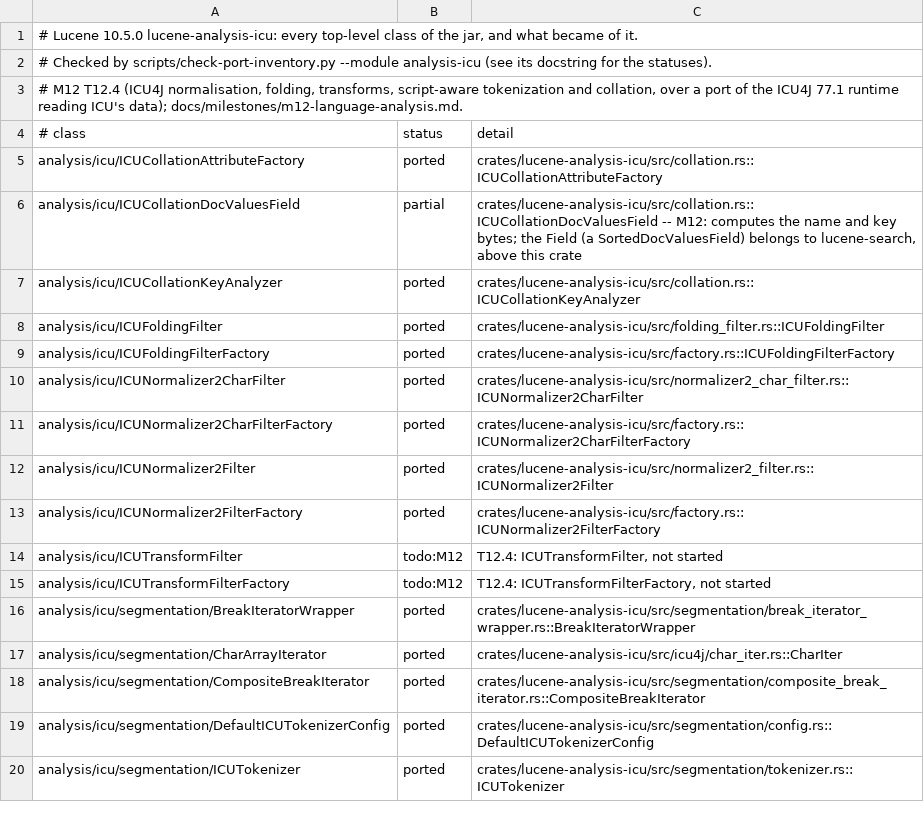
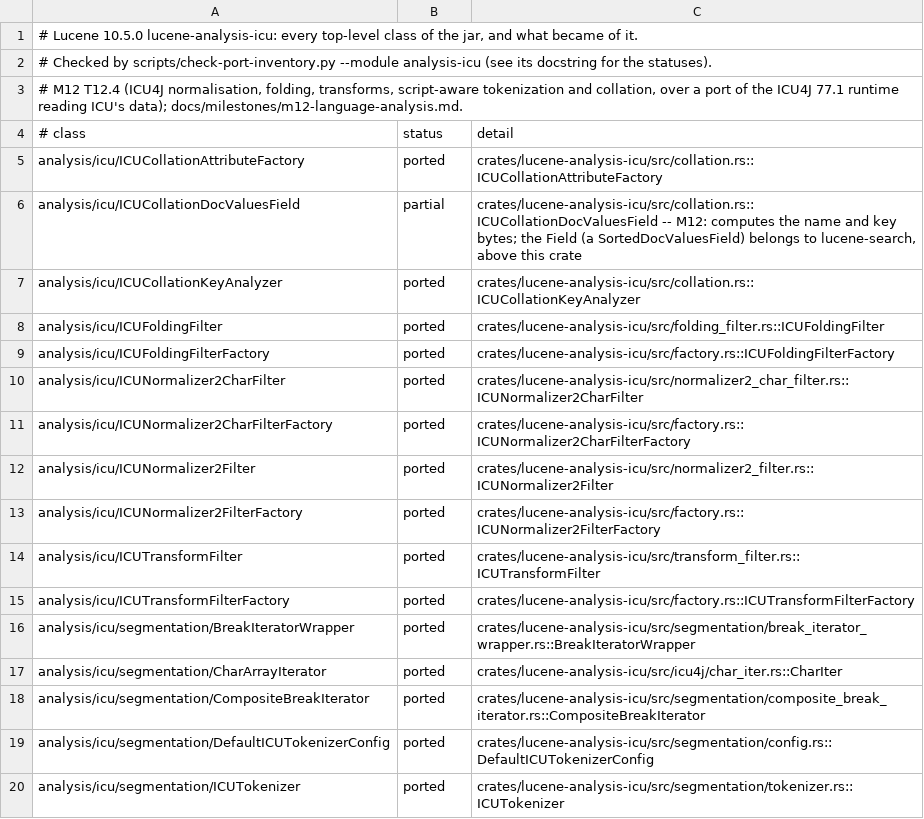
Before and after one commit to huyz0/lucene-rust, a TSV file: docs/inventory/lucene-analysis-icu.tsv, drawn as a sheet; only a part is shown.

```diff
--- a/docs/inventory/lucene-analysis-icu.tsv
+++ b/docs/inventory/lucene-analysis-icu.tsv
@@ -13,4 +13,4 @@ analysis/icu/ICUNormalizer2Filter	ported	crates/lucene-analysis-icu/src/normaliz
 analysis/icu/ICUNormalizer2FilterFactory	ported	crates/lucene-analysis-icu/src/factory.rs::ICUNormalizer2FilterFactory
-analysis/icu/ICUTransformFilter	todo:M12	T12.4: ICUTransformFilter, not started
-analysis/icu/ICUTransformFilterFactory	todo:M12	T12.4: ICUTransformFilterFactory, not started
+analysis/icu/ICUTransformFilter	ported	crates/lucene-analysis-icu/src/transform_filter.rs::ICUTransformFilter
+analysis/icu/ICUTransformFilterFactory	ported	crates/lucene-analysis-icu/src/factory.rs::ICUTransformFilterFactory
 analysis/icu/segmentation/BreakIteratorWrapper	ported	crates/lucene-analysis-icu/src/segmentation/break_iterator_wrapper.rs::BreakIteratorWrapper
```
Also changed, not shown: 53 other files.
